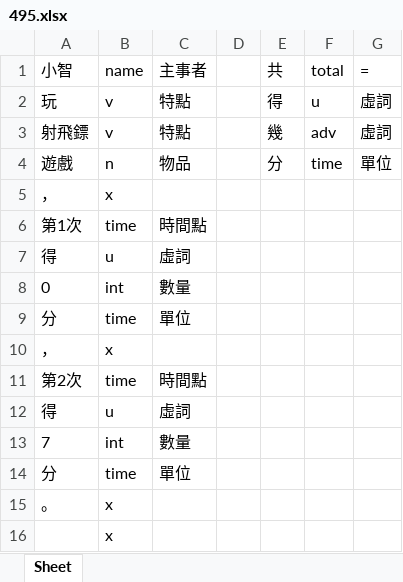
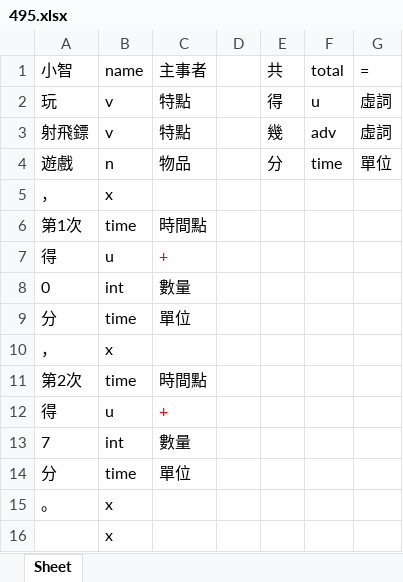
Before and after one commit to LakeFishing/ai-lab, an Excel workbook: data_excel/495.xlsx, sheet Sheet, drawn as a sheet; values as stored, in another font and other column widths than the file's, no borders; the diff names each change by its address in the sheet, - before the commit and + after, or states it on an @@ line.

Commit message:
Docs: 更新excel檔
- 495.xlsx、687.xlsx

```diff
--- a/data_excel/495.xlsx (sheet Sheet)
+++ b/data_excel/495.xlsx (sheet Sheet)
-C7 (主事者): 虛詞
+C7 (主事者): +
-C7 text colour: black
+C7 text colour: #FF0000
-C12 (主事者): 虛詞
+C12 (主事者): +
-C12 text colour: black
+C12 text colour: #FF0000
```
Also changed, not shown: data_excel/687.xlsx.
